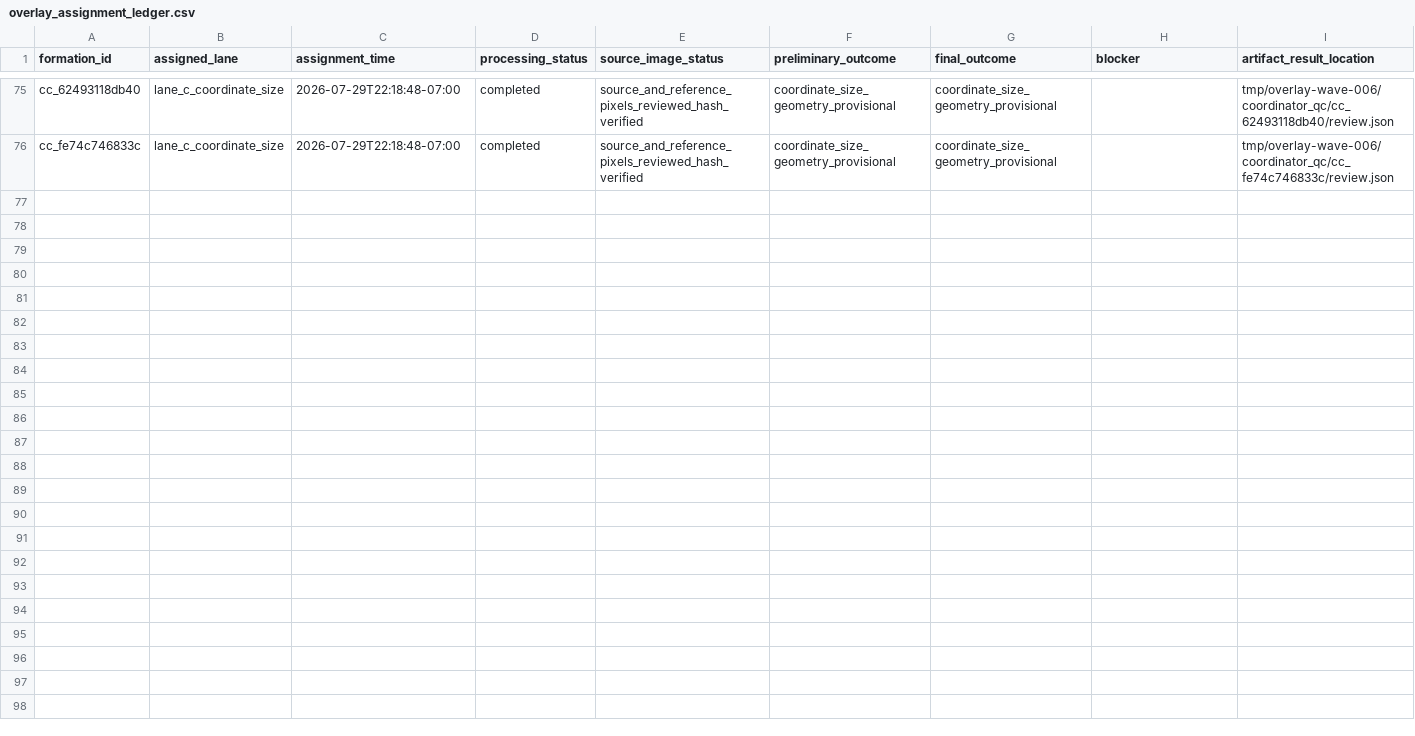
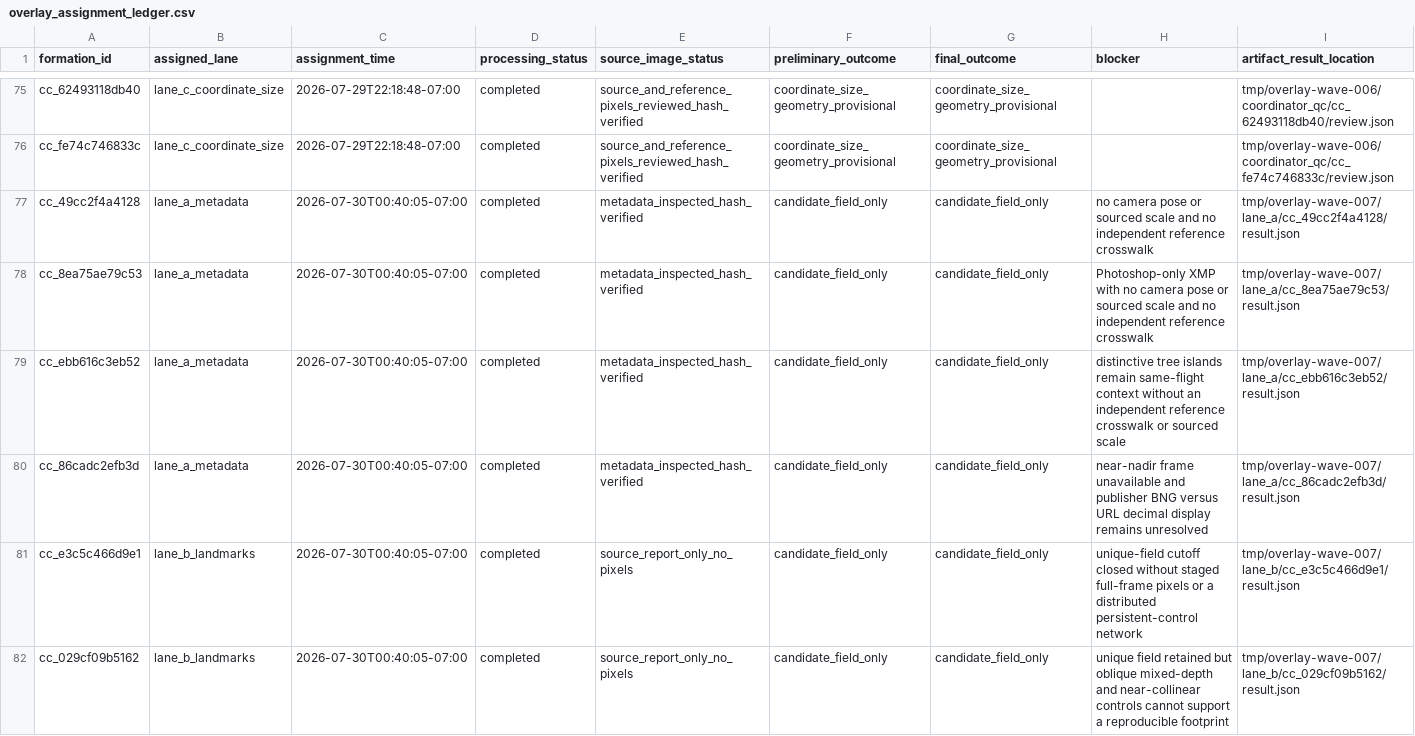
Before and after one commit to MYTbrain/crop-circle-atlas, a CSV file: data/overlay_assignment_ledger.csv, drawn as a sheet; only a part is shown, gaps mark what is left out; the diff covers the shown part only.

```diff
--- a/data/overlay_assignment_ledger.csv
+++ b/data/overlay_assignment_ledger.csv
@@ -76 +76,7 @@ cc_62493118db40,lane_c_coordinate_size,2026-07-29T22:18:48-07:00,completed,sourc
 cc_fe74c746833c,lane_c_coordinate_size,2026-07-29T22:18:48-07:00,completed,source_and_reference_pixels_reviewed_hash_verified,coordinate_size_geometry_provisional,coordinate_size_geometry_provisional,,tmp/overlay-wave-006/coordinator_qc/cc_fe74c746833c/review.json
+cc_49cc2f4a4128,lane_a_metadata,2026-07-30T00:40:05-07:00,completed,metadata_inspected_hash_verified,candidate_field_only,candidate_field_only,no camera pose or sourced scale and no independent reference crosswalk,tmp/overlay-wave-007/lane_a/cc_49cc2f4a4128/result.json
+cc_8ea75ae79c53,lane_a_metadata,2026-07-30T00:40:05-07:00,completed,metadata_inspected_hash_verified,candidate_field_only,candidate_field_only,Photoshop-only XMP with no camera pose or sourced scale and no independent reference crosswalk,tmp/overlay-wave-007/lane_a/cc_8ea75ae79c53/result.json
+cc_ebb616c3eb52,lane_a_metadata,2026-07-30T00:40:05-07:00,completed,metadata_inspected_hash_verified,candidate_field_only,candidate_field_only,distinctive tree islands remain same-flight context without an independent reference crosswalk or sourced scale,tmp/overlay-wave-007/lane_a/cc_ebb616c3eb52/result.json
+cc_86cadc2efb3d,lane_a_metadata,2026-07-30T00:40:05-07:00,completed,metadata_inspected_hash_verified,candidate_field_only,candidate_field_only,near-nadir frame unavailable and publisher BNG versus URL decimal display remains unresolved,tmp/overlay-wave-007/lane_a/cc_86cadc2efb3d/result.json
+cc_e3c5c466d9e1,lane_b_landmarks,2026-07-30T00:40:05-07:00,completed,source_report_only_no_pixels,candidate_field_only,candidate_field_only,unique-field cutoff closed without staged full-frame pixels or a distributed persistent-control network,tmp/overlay-wave-007/lane_b/cc_e3c5c466d9e1/result.json
+cc_029cf09b5162,lane_b_landmarks,2026-07-30T00:40:05-07:00,completed,source_report_only_no_pixels,candidate_field_only,candidate_field_only,unique field retained but oblique mixed-depth and near-collinear controls cannot support a reproducible footprint,tmp/overlay-wave-007/lane_b/cc_029cf09b5162/result.json
```
Also changed, not shown: 6 added rows elsewhere in this file, 3 other files.
